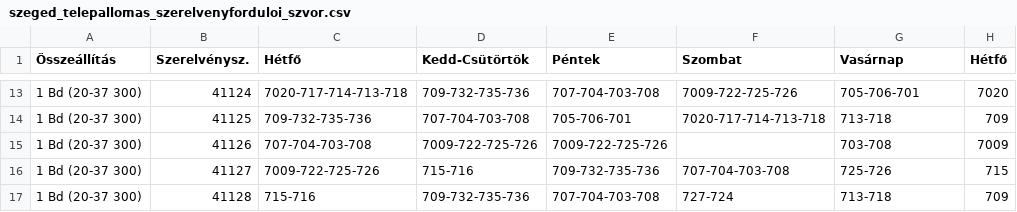
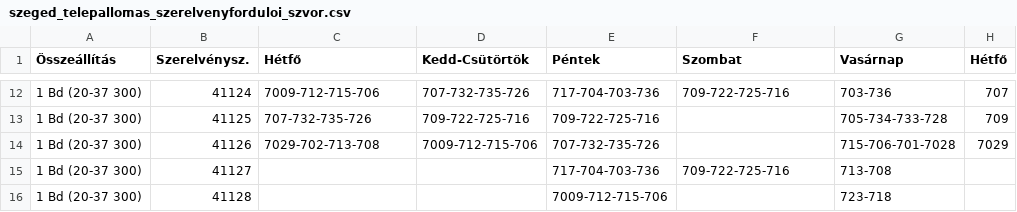
Before and after one commit to D3nWorks/szvor-csv, a CSV file: csv/szeged_telepallomas_szerelvenyforduloi_szvor.csv, drawn as a sheet; only a part is shown, gaps mark what is left out; the diff covers the shown part only.

```diff
--- a/csv/szeged_telepallomas_szerelvenyforduloi_szvor.csv
+++ b/csv/szeged_telepallomas_szerelvenyforduloi_szvor.csv
@@ -13,5 +12,5 @@
-1 Bd (20-37 300),41124,7020-717-714-713-718,709-732-735-736,707-704-703-708,7009-722-725-726,705-706-701,7020
-1 Bd (20-37 300),41125,709-732-735-736,707-704-703-708,705-706-701,7020-717-714-713-718,713-718,709
-1 Bd (20-37 300),41126,707-704-703-708,7009-722-725-726,7009-722-725-726,,703-708,7009
-1 Bd (20-37 300),41127,7009-722-725-726,715-716,709-732-735-736,707-704-703-708,725-726,715
-1 Bd (20-37 300),41128,715-716,709-732-735-736,707-704-703-708,727-724,713-718,709
+1 Bd (20-37 300),41124,7009-712-715-706,707-732-735-726,717-704-703-736,709-722-725-716,703-736,707
+1 Bd (20-37 300),41125,707-732-735-726,709-722-725-716,709-722-725-716,,705-734-733-728,709
+1 Bd (20-37 300),41126,7029-702-713-708,7009-712-715-706,707-732-735-726,,715-706-701-7028,7029
+1 Bd (20-37 300),41127,,,717-704-703-736,709-722-725-716,713-708,
+1 Bd (20-37 300),41128,,,7009-712-715-706,,723-718,
```
Also changed, not shown: 1 added row, 1 removed row and 83 edited cells elsewhere in this file.
